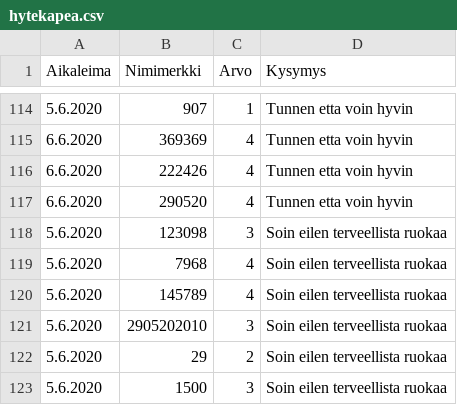
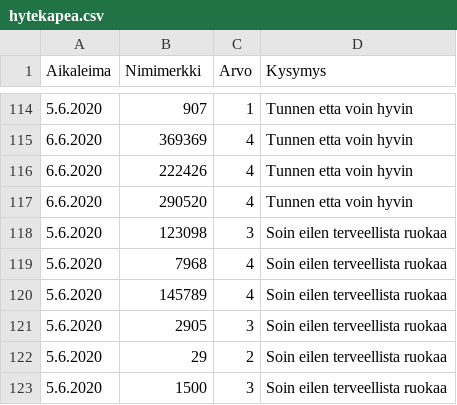
Before and after one commit to rerkki/metropolia, a CSV file: hytekapea.csv, drawn as a sheet; only a part is shown, gaps mark what is left out; the diff covers the shown part only; the diff names each change by its address in the sheet, - before the commit and + after, or states it on an @@ line.

```diff
--- a/hytekapea.csv
+++ b/hytekapea.csv
-B121 (Nimimerkki): 2905202010
+B121 (Nimimerkki): 2905
```
Also changed, not shown: 23 edited cells elsewhere in this file.
